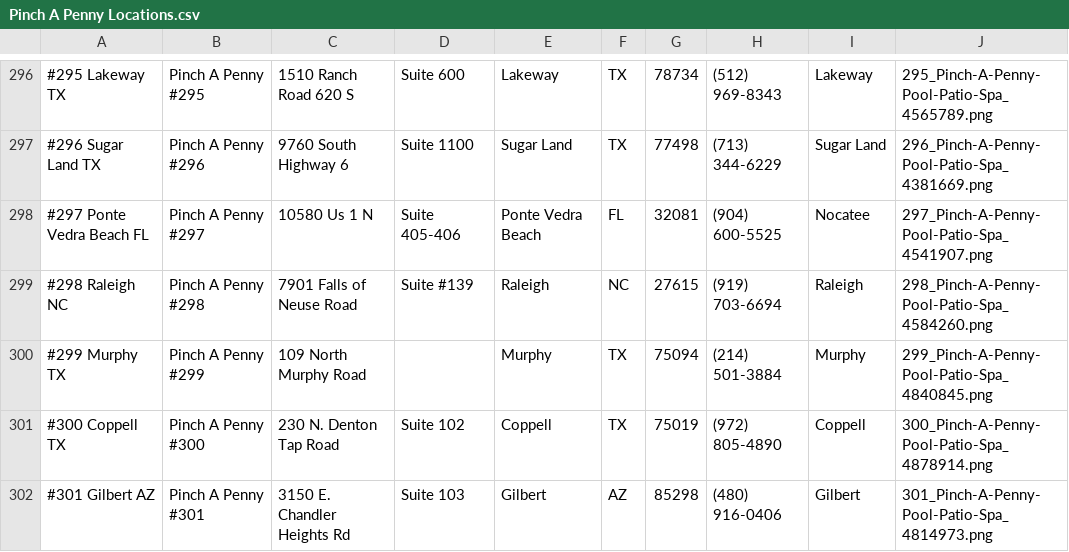
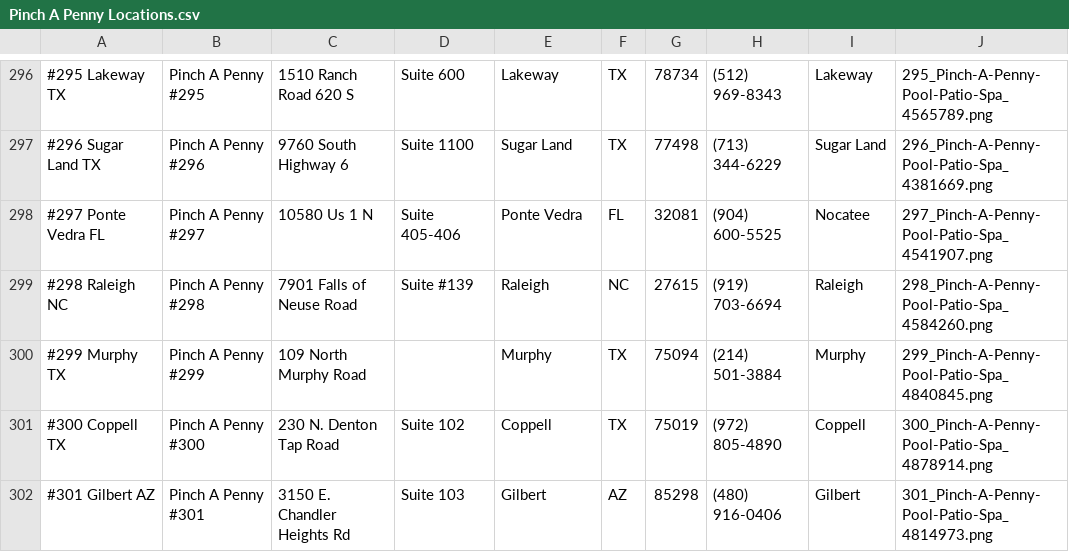
Before and after one commit to TemplateSourceData/PinchaPenny, a CSV file: Pinch A Penny Locations.csv, drawn as a sheet; only a part is shown, gaps mark what is left out; the diff names each change by its address in the sheet, - before the commit and + after, or states it on an @@ line.

```diff
--- a/Pinch A Penny Locations.csv
+++ b/Pinch A Penny Locations.csv
-A298: #297 Ponte Vedra Beach FL
+A298: #297 Ponte Vedra FL
-E298: Ponte Vedra Beach
+E298: Ponte Vedra
```
